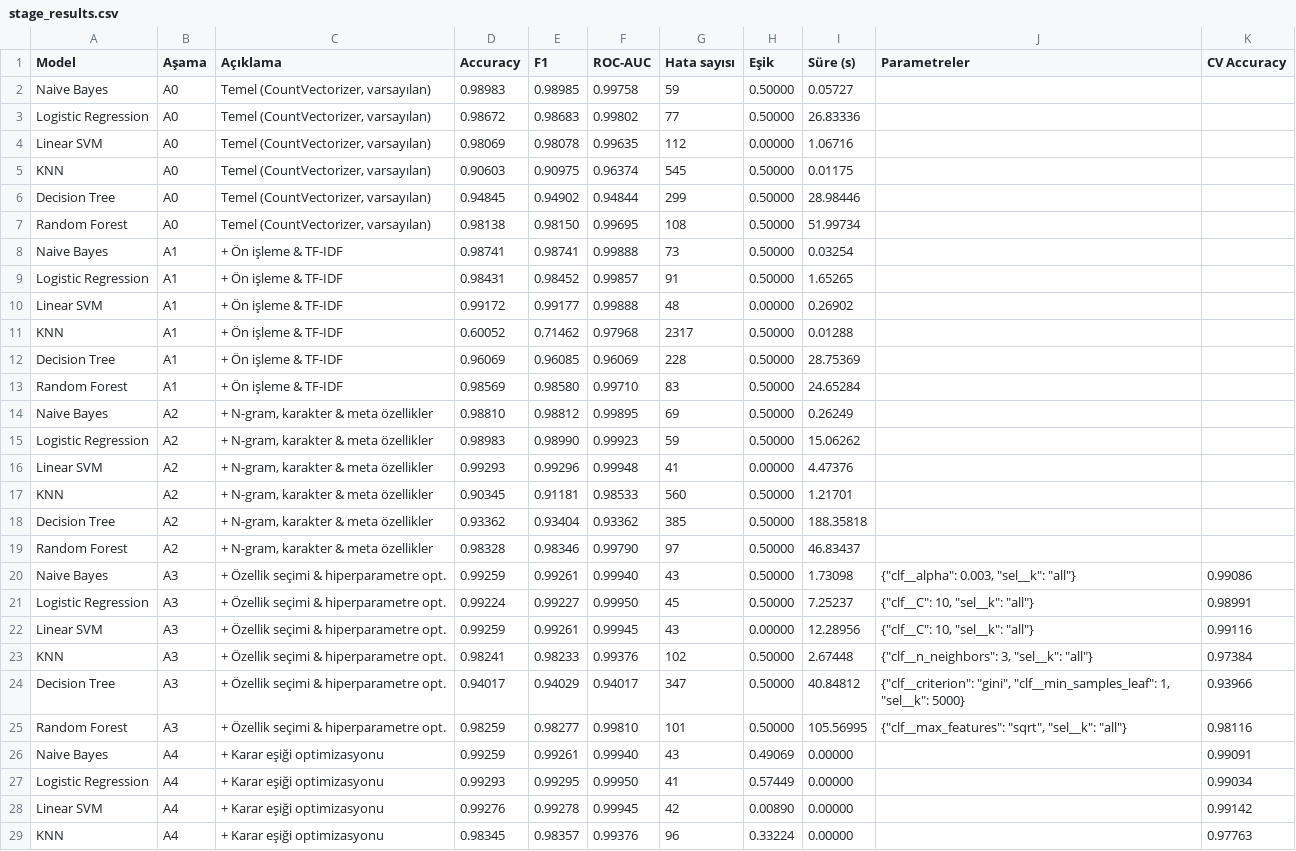
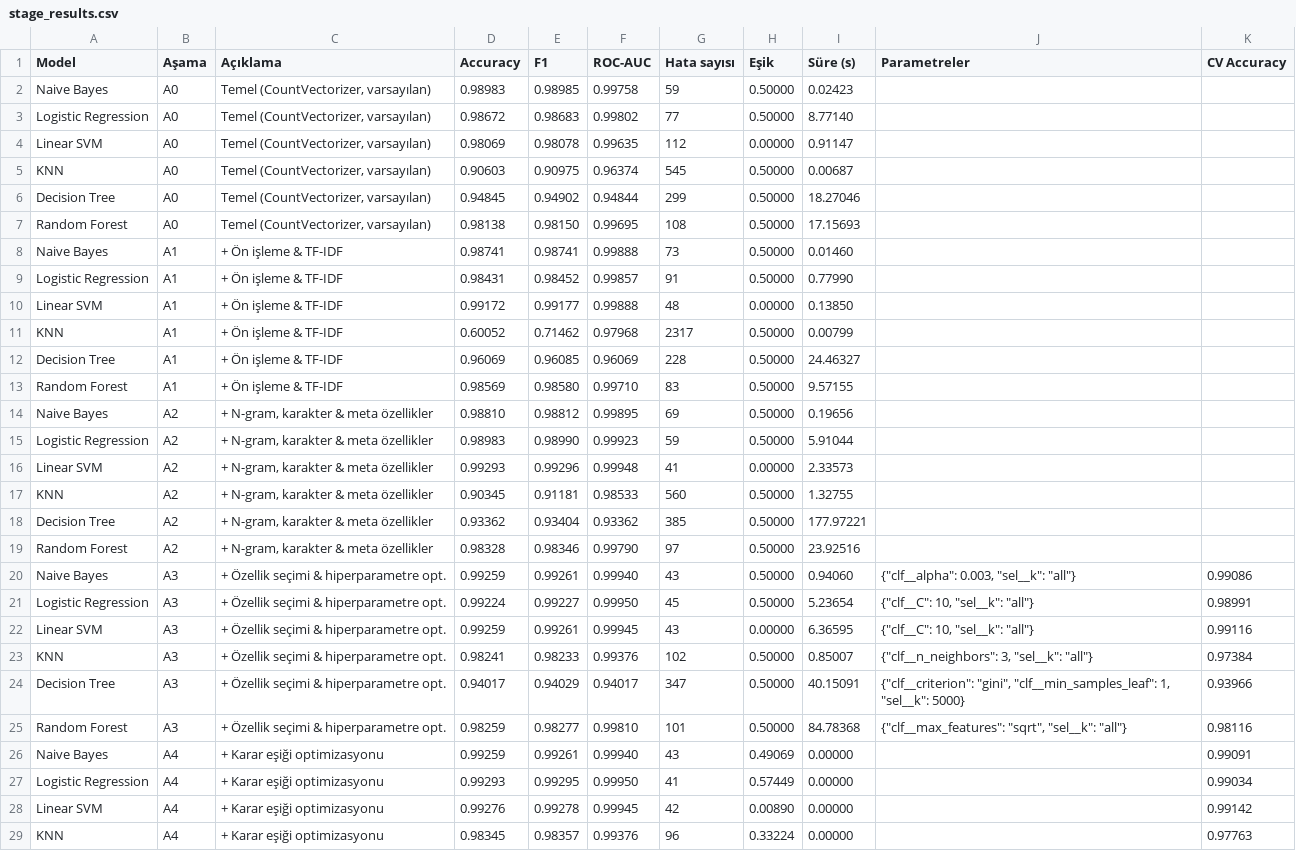
Before and after one commit to Haforyx/avucluhocaodev1, a CSV file: avucluhocaodev2/results/stage_results.csv, drawn as a sheet; only a part is shown; the diff covers the shown part only.

```diff
--- a/avucluhocaodev2/results/stage_results.csv
+++ b/avucluhocaodev2/results/stage_results.csv
@@ -1,26 +1,26 @@
 Model,Aşama,Açıklama,Accuracy,F1,ROC-AUC,Hata sayısı,Eşik,Süre (s),Parametreler,CV Accuracy
-Naive Bayes,A0,"Temel (CountVectorizer, varsayılan)",0.98983,0.98985,0.99758,59,0.50000,0.05727,,
-Logistic Regression,A0,"Temel (CountVectorizer, varsayılan)",0.98672,0.98683,0.99802,77,0.50000,26.83336,,
-Linear SVM,A0,"Temel (CountVectorizer, varsayılan)",0.98069,0.98078,0.99635,112,0.00000,1.06716,,
-KNN,A0,"Temel (CountVectorizer, varsayılan)",0.90603,0.90975,0.96374,545,0.50000,0.01175,,
-Decision Tree,A0,"Temel (CountVectorizer, varsayılan)",0.94845,0.94902,0.94844,299,0.50000,28.98446,,
-Random Forest,A0,"Temel (CountVectorizer, varsayılan)",0.98138,0.98150,0.99695,108,0.50000,51.99734,,
-Naive Bayes,A1,+ Ön işleme & TF-IDF,0.98741,0.98741,0.99888,73,0.50000,0.03254,,
-Logistic Regression,A1,+ Ön işleme & TF-IDF,0.98431,0.98452,0.99857,91,0.50000,1.65265,,
-Linear SVM,A1,+ Ön işleme & TF-IDF,0.99172,0.99177,0.99888,48,0.00000,0.26902,,
-KNN,A1,+ Ön işleme & TF-IDF,0.60052,0.71462,0.97968,2317,0.50000,0.01288,,
-Decision Tree,A1,+ Ön işleme & TF-IDF,0.96069,0.96085,0.96069,228,0.50000,28.75369,,
-Random Forest,A1,+ Ön işleme & TF-IDF,0.98569,0.98580,0.99710,83,0.50000,24.65284,,
-Naive Bayes,A2,"+ N-gram, karakter & meta özellikler",0.98810,0.98812,0.99895,69,0.50000,0.26249,,
-Logistic Regression,A2,"+ N-gram, karakter & meta özellikler",0.98983,0.98990,0.99923,59,0.50000,15.06262,,
-Linear SVM,A2,"+ N-gram, karakter & meta özellikler",0.99293,0.99296,0.99948,41,0.00000,4.47376,,
-KNN,A2,"+ N-gram, karakter & meta özellikler",0.90345,0.91181,0.98533,560,0.50000,1.21701,,
-Decision Tree,A2,"+ N-gram, karakter & meta özellikler",0.93362,0.93404,0.93362,385,0.50000,188.35818,,
-Random Forest,A2,"+ N-gram, karakter & meta özellikler",0.98328,0.98346,0.99790,97,0.50000,46.83437,,
-Naive Bayes,A3,+ Özellik seçimi & hiperparametre opt.,0.99259,0.99261,0.99940,43,0.50000,1.73098,"{""clf__alpha"": 0.003, ""sel__k"": ""all""}",0.99086
-Logistic Regression,A3,+ Özellik seçimi & hiperparametre opt.,0.99224,0.99227,0.99950,45,0.50000,7.25237,"{""clf__C"": 10, ""sel__k"": ""all""}",0.98991
-Linear SVM,A3,+ Özellik seçimi & hiperparametre opt.,0.99259,0.99261,0.99945,43,0.00000,12.28956,"{""clf__C"": 10, ""sel__k"": ""all""}",0.99116
-KNN,A3,+ Özellik seçimi & hiperparametre opt.,0.98241,0.98233,0.99376,102,0.50000,2.67448,"{""clf__n_neighbors"": 3, ""sel__k"": ""all""}",0.97384
-Decision Tree,A3,+ Özellik seçimi & hiperparametre opt.,0.94017,0.94029,0.94017,347,0.50000,40.84812,"{""clf__criterion"": ""gini"", ""clf__min_samples_leaf"": 1, ""sel__k"": 5000}",0.93966
-Random Forest,A3,+ Özellik seçimi & hiperparametre opt.,0.98259,0.98277,0.99810,101,0.50000,105.56995,"{""clf__max_features"": ""sqrt"", ""sel__k"": ""all""}",0.98116
+Naive Bayes,A0,"Temel (CountVectorizer, varsayılan)",0.98983,0.98985,0.99758,59,0.50000,0.02423,,
+Logistic Regression,A0,"Temel (CountVectorizer, varsayılan)",0.98672,0.98683,0.99802,77,0.50000,8.77140,,
+Linear SVM,A0,"Temel (CountVectorizer, varsayılan)",0.98069,0.98078,0.99635,112,0.00000,0.91147,,
+KNN,A0,"Temel (CountVectorizer, varsayılan)",0.90603,0.90975,0.96374,545,0.50000,0.00687,,
+Decision Tree,A0,"Temel (CountVectorizer, varsayılan)",0.94845,0.94902,0.94844,299,0.50000,18.27046,,
+Random Forest,A0,"Temel (CountVectorizer, varsayılan)",0.98138,0.98150,0.99695,108,0.50000,17.15693,,
+Naive Bayes,A1,+ Ön işleme & TF-IDF,0.98741,0.98741,0.99888,73,0.50000,0.01460,,
+Logistic Regression,A1,+ Ön işleme & TF-IDF,0.98431,0.98452,0.99857,91,0.50000,0.77990,,
+Linear SVM,A1,+ Ön işleme & TF-IDF,0.99172,0.99177,0.99888,48,0.00000,0.13850,,
+KNN,A1,+ Ön işleme & TF-IDF,0.60052,0.71462,0.97968,2317,0.50000,0.00799,,
+Decision Tree,A1,+ Ön işleme & TF-IDF,0.96069,0.96085,0.96069,228,0.50000,24.46327,,
+Random Forest,A1,+ Ön işleme & TF-IDF,0.98569,0.98580,0.99710,83,0.50000,9.57155,,
+Naive Bayes,A2,"+ N-gram, karakter & meta özellikler",0.98810,0.98812,0.99895,69,0.50000,0.19656,,
+Logistic Regression,A2,"+ N-gram, karakter & meta özellikler",0.98983,0.98990,0.99923,59,0.50000,5.91044,,
+Linear SVM,A2,"+ N-gram, karakter & meta özellikler",0.99293,0.99296,0.99948,41,0.00000,2.33573,,
+KNN,A2,"+ N-gram, karakter & meta özellikler",0.90345,0.91181,0.98533,560,0.50000,1.32755,,
+Decision Tree,A2,"+ N-gram, karakter & meta özellikler",0.93362,0.93404,0.93362,385,0.50000,177.97221,,
+Random Forest,A2,"+ N-gram, karakter & meta özellikler",0.98328,0.98346,0.99790,97,0.50000,23.92516,,
+Naive Bayes,A3,+ Özellik seçimi & hiperparametre opt.,0.99259,0.99261,0.99940,43,0.50000,0.94060,"{""clf__alpha"": 0.003, ""sel__k"": ""all""}",0.99086
+Logistic Regression,A3,+ Özellik seçimi & hiperparametre opt.,0.99224,0.99227,0.99950,45,0.50000,5.23654,"{""clf__C"": 10, ""sel__k"": ""all""}",0.98991
+Linear SVM,A3,+ Özellik seçimi & hiperparametre opt.,0.99259,0.99261,0.99945,43,0.00000,6.36595,"{""clf__C"": 10, ""sel__k"": ""all""}",0.99116
+KNN,A3,+ Özellik seçimi & hiperparametre opt.,0.98241,0.98233,0.99376,102,0.50000,0.85007,"{""clf__n_neighbors"": 3, ""sel__k"": ""all""}",0.97384
+Decision Tree,A3,+ Özellik seçimi & hiperparametre opt.,0.94017,0.94029,0.94017,347,0.50000,40.15091,"{""clf__criterion"": ""gini"", ""clf__min_samples_leaf"": 1, ""sel__k"": 5000}",0.93966
+Random Forest,A3,+ Özellik seçimi & hiperparametre opt.,0.98259,0.98277,0.99810,101,0.50000,84.78368,"{""clf__max_features"": ""sqrt"", ""sel__k"": ""all""}",0.98116
 Naive Bayes,A4,+ Karar eşiği optimizasyonu,0.99259,0.99261,0.99940,43,0.49069,0.00000,,0.99091
```
Also changed, not shown: 4 edited cells elsewhere in this file, avucluhocaodev2/results/ensemble_results.csv, 6 other files.
